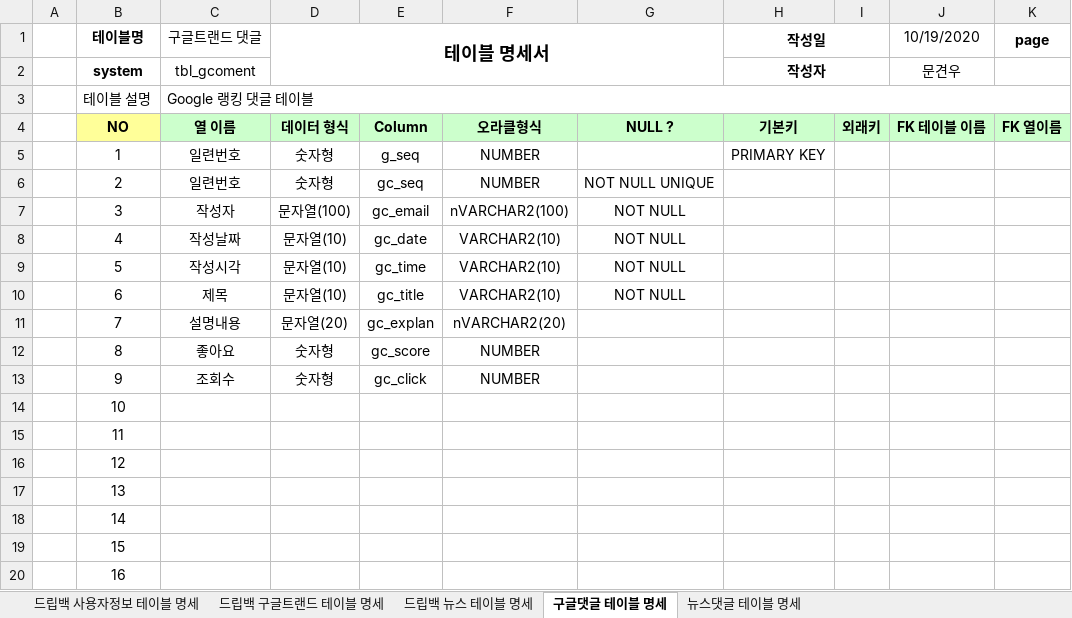
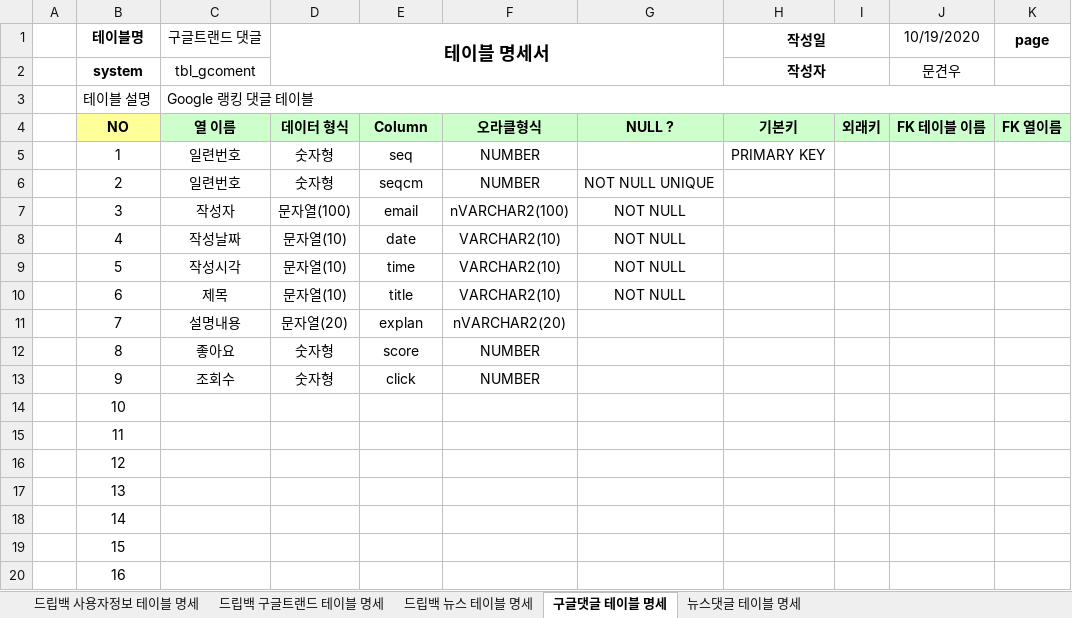
Before and after one commit to Logan-kim7/Team_DoubleJ_k, an Excel workbook: dripbagTable.xlsx, sheet 구글댓글 테이블 명세, drawn as a sheet; only a part is shown; values as stored, in another font and other column widths than the file's, no borders; the diff names each change by its address in the sheet, - before the commit and + after, or states it on an @@ line.

```diff
--- a/dripbagTable.xlsx (sheet 구글댓글 테이블 명세)
+++ b/dripbagTable.xlsx (sheet 구글댓글 테이블 명세)
-E5: g_seq
+E5: seq
-E6: gc_seq
+E6: seqcm
-E7: gc_email
+E7: email
-E8: gc_date
+E8: date
-E9: gc_time
+E9: time
-E10: gc_title
+E10: title
-E11: gc_explan
+E11: explan
-E12: gc_score
+E12: score
-E13: gc_click
+E13: click
```
Also changed, not shown: sheet 뉴스댓글 테이블 명세, sheet 드립백 뉴스 테이블 명세, sheet 드립백 사용자정보 테이블 명세, sheet 드립백 구글트랜드 테이블 명세, 38 other files.
